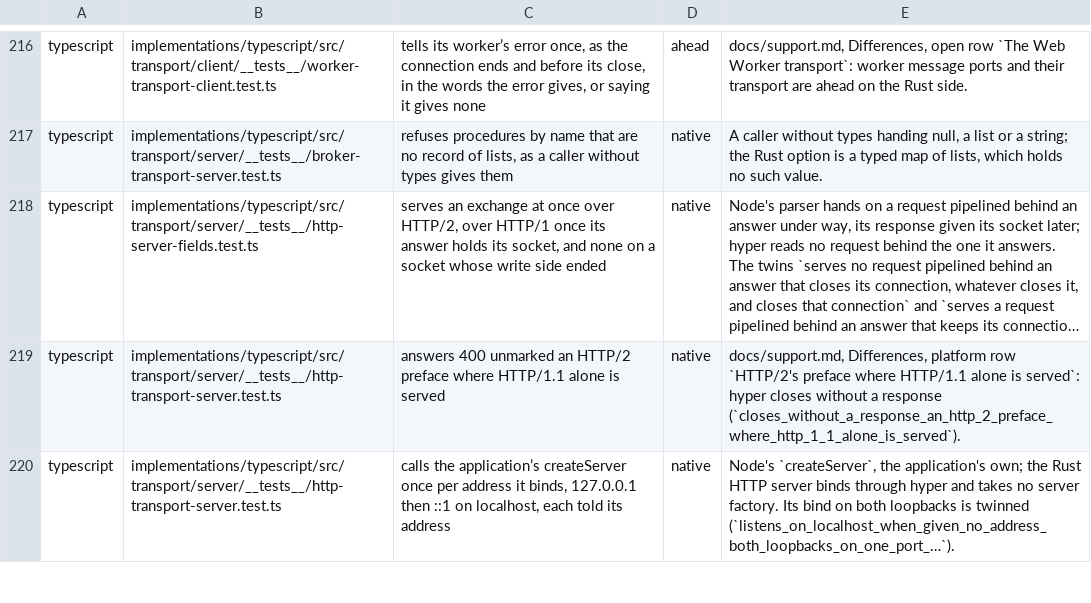
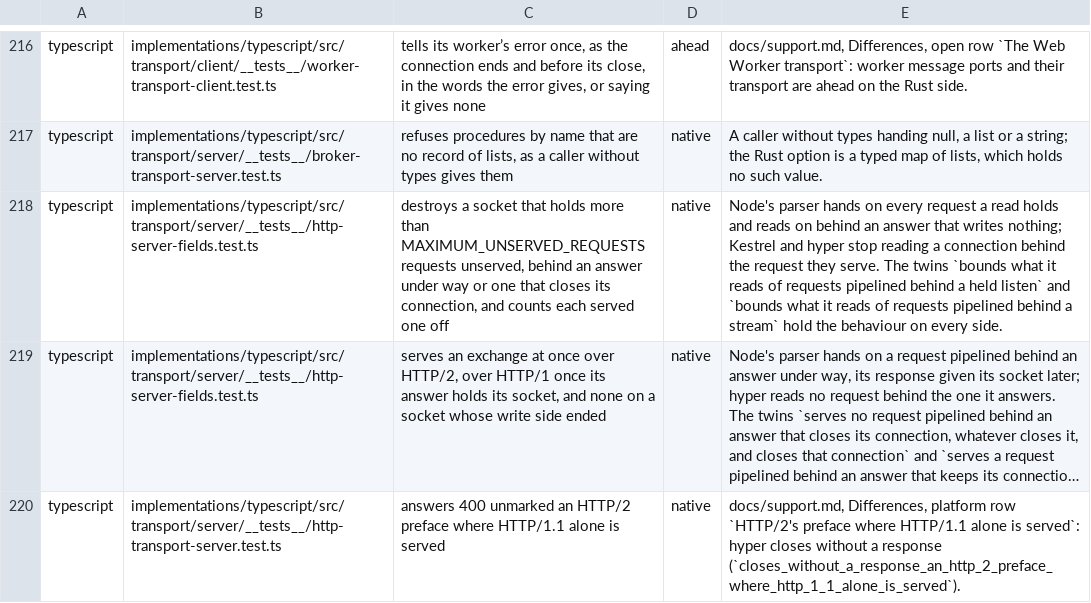
Before and after one commit to francisdesjardins/bead, a TSV file: tools/twins.tsv, drawn as a sheet; only a part is shown, gaps mark what is left out; the shorter side is filled out with more unchanged rows; long unchanged cells end in …; the diff names each change by its address in the sheet, - before the commit and + after, or states it on an @@ line.

Commit message:
fix(transport): bound the requests a socket holds pipelined behind an answer
The TypeScript HTTP transport and gateway destroy a socket that holds
more than 32 requests unserved: Node's parser read on behind a held
listen or a stream, and one socket filled the heap. Twins on the C# and
Rust sides show both stop reading such a connection.

```diff
--- a/tools/twins.tsv
+++ b/tools/twins.tsv
+row 218: typescript | implementations/typescript/src/transport/server/__tests__/http-server-fields.test.ts | destroys a socket that holds more than MAXIMUM_UNSERVED_REQUESTS requests unserved, behind an answer under way or one that closes its connection, and counts each served one off | native | Node's parser hands on every request a read holds and reads on behind an answer that writes nothing; Kestrel and hyper stop reading a connection behind the request they serve. The twins `bounds what it reads of requests pipelined behind a held listen` and `bounds what it reads of requests pipelined behind a stream` hold the behaviour on every side.
```
Also changed, not shown: 9 other files.
